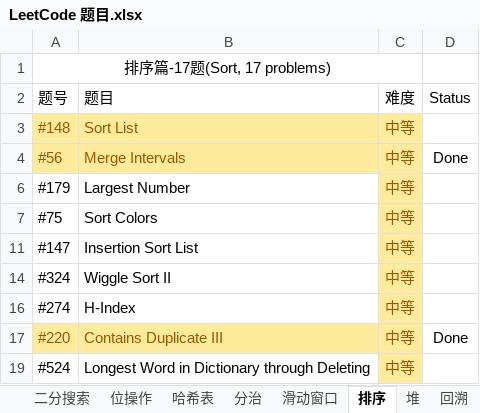
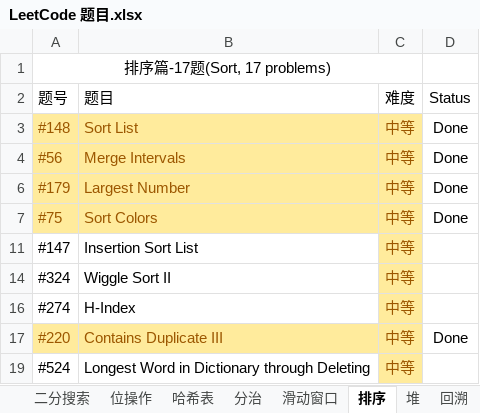
Before and after one commit to unwindfly/LeetCode, an Excel workbook: LeetCode 题目.xlsx, sheet 排序, drawn as a sheet; values as stored, in another font and other column widths than the file's, no borders; the diff names each change by its address in the sheet, - before the commit and + after, or states it on an @@ line.

```diff
--- a/LeetCode 题目.xlsx (sheet 排序)
+++ b/LeetCode 题目.xlsx (sheet 排序)
-D3 (Status): (empty)
+D3 (Status): Done
@@ A6:B7 fill: none → #FFEB9C, text colour: black → #9C5700 @@
-D6:D7 (Status): (empty)
+D6:D7 (Status): Done
```
Also changed, not shown: sheet 回溯, sheet LeetCode 题目, charts or pictures, 4 other files.
